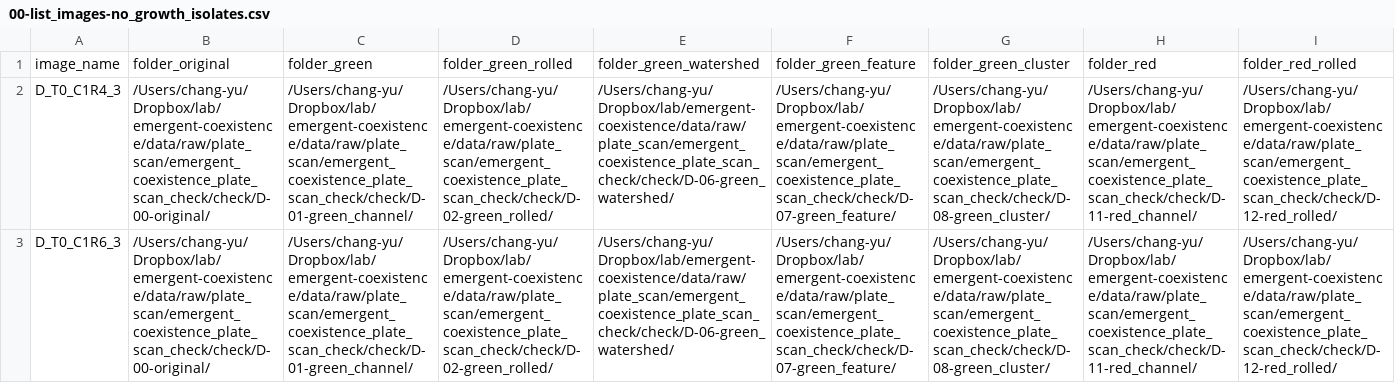
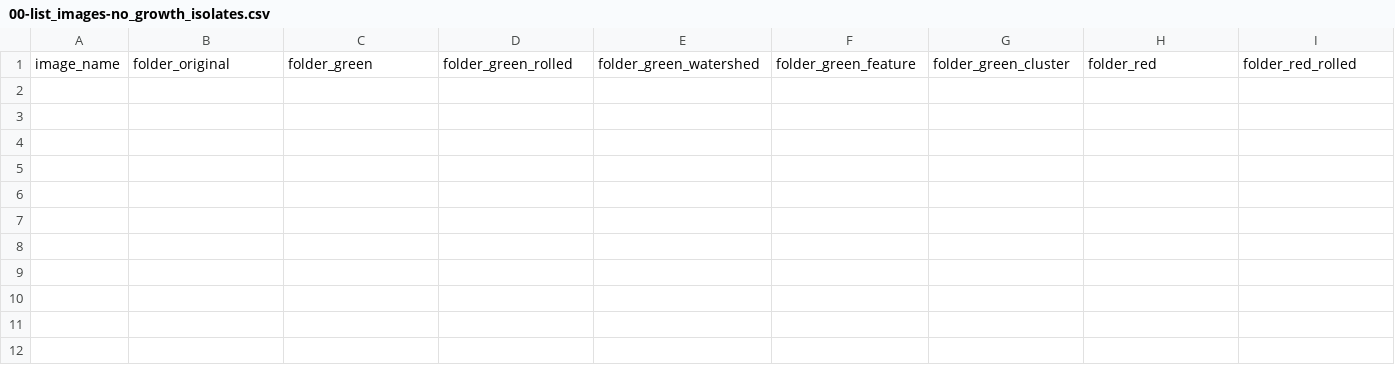
Before and after one commit to Chang-Yu-Chang/emergent-coexistence, a CSV file: output/check/00-list_images-no_growth_isolates.csv, drawn as a sheet; only a part is shown; rows hold the shown columns only; the diff names each change by its address in the sheet, - before the commit and + after, or states it on an @@ line.

Commit message:
clustering

```diff
--- a/output/check/00-list_images-no_growth_isolates.csv
+++ b/output/check/00-list_images-no_growth_isolates.csv
-row 2: D_T0_C1R4_3 | /Users/chang-yu/Dropbox/lab/emergent-coexistence/data/raw/plate_scan/emergent_coexistence_plate_scan_check/check/D-00-original/ | /Users/chang-yu/Dropbox/lab/emergent-coexistence/data/raw/plate_scan/emergent_coexistence_plate_scan_check/check/D-01-green_channel/ | /Users/chang-yu/Dropbox/lab/emergent-coexistence/data/raw/plate_scan/emergent_coexistence_plate_scan_check/check/D-02-green_rolled/ | /Users/chang-yu/Dropbox/lab/emergent-coexistence/data/raw/plate_scan/emergent_coexistence_plate_scan_check/check/D-06-green_watershed/ | /Users/chang-yu/Dropbox/lab/emergent-coexistence/data/raw/plate_scan/emergent_coexistence_plate_scan_check/check/D-07-green_feature/ | /Users/chang-yu/Dropbox/lab/emergent-coexistence/data/raw/plate_scan/emergent_coexistence_plate_scan_check/check/D-08-green_cluster/ | /Users/chang-yu/Dropbox/lab/emergent-coexistence/data/raw/plate_scan/emergent_coexistence_plate_scan_check/check/D-11-red_channel/ | /Users/chang-yu/Dropbox/lab/emergent-coexistence/data/raw/plate_scan/emergent_coexistence_plate_scan_check/check/D-12-red_rolled/
-row 3: D_T0_C1R6_3 | /Users/chang-yu/Dropbox/lab/emergent-coexistence/data/raw/plate_scan/emergent_coexistence_plate_scan_check/check/D-00-original/ | /Users/chang-yu/Dropbox/lab/emergent-coexistence/data/raw/plate_scan/emergent_coexistence_plate_scan_check/check/D-01-green_channel/ | /Users/chang-yu/Dropbox/lab/emergent-coexistence/data/raw/plate_scan/emergent_coexistence_plate_scan_check/check/D-02-green_rolled/ | /Users/chang-yu/Dropbox/lab/emergent-coexistence/data/raw/plate_scan/emergent_coexistence_plate_scan_check/check/D-06-green_watershed/ | /Users/chang-yu/Dropbox/lab/emergent-coexistence/data/raw/plate_scan/emergent_coexistence_plate_scan_check/check/D-07-green_feature/ | /Users/chang-yu/Dropbox/lab/emergent-coexistence/data/raw/plate_scan/emergent_coexistence_plate_scan_check/check/D-08-green_cluster/ | /Users/chang-yu/Dropbox/lab/emergent-coexistence/data/raw/plate_scan/emergent_coexistence_plate_scan_check/check/D-11-red_channel/ | /Users/chang-yu/Dropbox/lab/emergent-coexistence/data/raw/plate_scan/emergent_coexistence_plate_scan_check/check/D-12-red_rolled/
```
Also changed, not shown: output/check/00-list_image_mapping-D.csv, output/check/00-list_images-D.csv, 10 other files.
